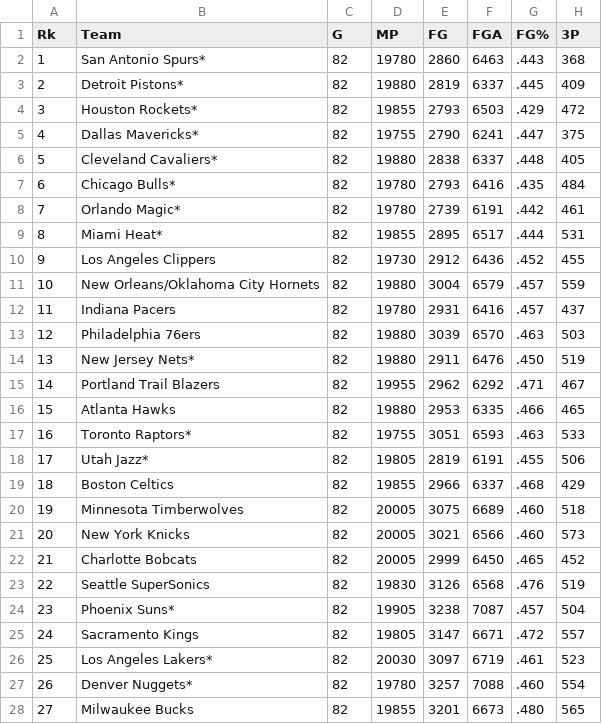
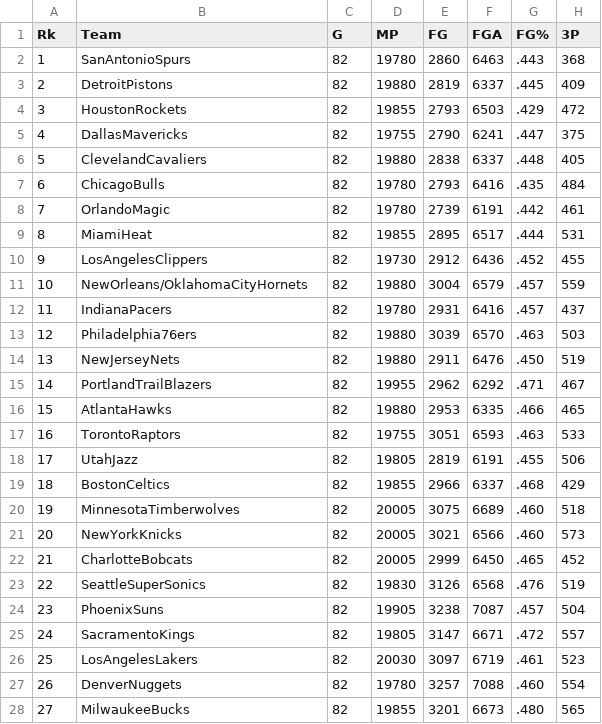
Before and after one commit to mnsantos/metnum-tp3, a CSV file: stats/opponent/leagues_NBA_2007_opp.csv, drawn as a sheet; only a part is shown; the diff covers the shown part only; the diff names each change by its address in the sheet, - before the commit and + after, or states it on an @@ line.

```diff
--- a/stats/opponent/leagues_NBA_2007_opp.csv
+++ b/stats/opponent/leagues_NBA_2007_opp.csv
-B2 (Team): San Antonio Spurs*
+B2 (Team): SanAntonioSpurs
-B3 (Team): Detroit Pistons*
+B3 (Team): DetroitPistons
-B4 (Team): Houston Rockets*
+B4 (Team): HoustonRockets
-B5 (Team): Dallas Mavericks*
+B5 (Team): DallasMavericks
-B6 (Team): Cleveland Cavaliers*
+B6 (Team): ClevelandCavaliers
-B7 (Team): Chicago Bulls*
+B7 (Team): ChicagoBulls
-B8 (Team): Orlando Magic*
+B8 (Team): OrlandoMagic
-B9 (Team): Miami Heat*
+B9 (Team): MiamiHeat
-B10 (Team): Los Angeles Clippers
+B10 (Team): LosAngelesClippers
-B11 (Team): New Orleans/Oklahoma City Hornets
+B11 (Team): NewOrleans/OklahomaCityHornets
-B12 (Team): Indiana Pacers
+B12 (Team): IndianaPacers
-B13 (Team): Philadelphia 76ers
+B13 (Team): Philadelphia76ers
-B14 (Team): New Jersey Nets*
+B14 (Team): NewJerseyNets
-B15 (Team): Portland Trail Blazers
+B15 (Team): PortlandTrailBlazers
-B16 (Team): Atlanta Hawks
+B16 (Team): AtlantaHawks
-B17 (Team): Toronto Raptors*
+B17 (Team): TorontoRaptors
-B18 (Team): Utah Jazz*
+B18 (Team): UtahJazz
-B19 (Team): Boston Celtics
+B19 (Team): BostonCeltics
-B20 (Team): Minnesota Timberwolves
+B20 (Team): MinnesotaTimberwolves
-B21 (Team): New York Knicks
+B21 (Team): NewYorkKnicks
-B22 (Team): Charlotte Bobcats
+B22 (Team): CharlotteBobcats
-B23 (Team): Seattle SuperSonics
+B23 (Team): SeattleSuperSonics
-B24 (Team): Phoenix Suns*
+B24 (Team): PhoenixSuns
-B25 (Team): Sacramento Kings
+B25 (Team): SacramentoKings
-B26 (Team): Los Angeles Lakers*
+B26 (Team): LosAngelesLakers
-B27 (Team): Denver Nuggets*
+B27 (Team): DenverNuggets
-B28 (Team): Milwaukee Bucks
+B28 (Team): MilwaukeeBucks
```
Also changed, not shown: 1 added row and 3 edited cells elsewhere in this file, stats/opponent/leagues_NBA_2006_opp.csv, stats/opponent/leagues_NBA_2009_opp.csv, 30 other files.
